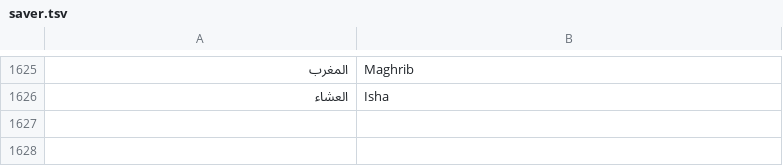
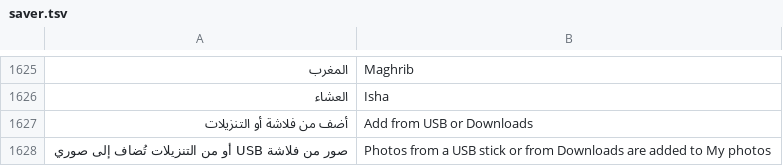
Before and after one commit to tshi-dev/UrTV, a TSV file: i18n/en/saver.tsv, drawn as a sheet; only a part is shown, gaps mark what is left out; the diff names each change by its address in the sheet, - before the commit and + after, or states it on an @@ line.

Commit message:
«أضف من فلاشة أو التنزيلات» for «صوري»: the home reads the photo, the screensaver app gets no permission

```diff
--- a/i18n/en/saver.tsv
+++ b/i18n/en/saver.tsv
+row 1627: أضف من فلاشة أو التنزيلات | Add from USB or Downloads
+row 1628: صور من فلاشة USB أو من التنزيلات تُضاف إلى صوري | Photos from a USB stick or from Downloads are added to My photos
```
Also changed, not shown: 14 other files.
